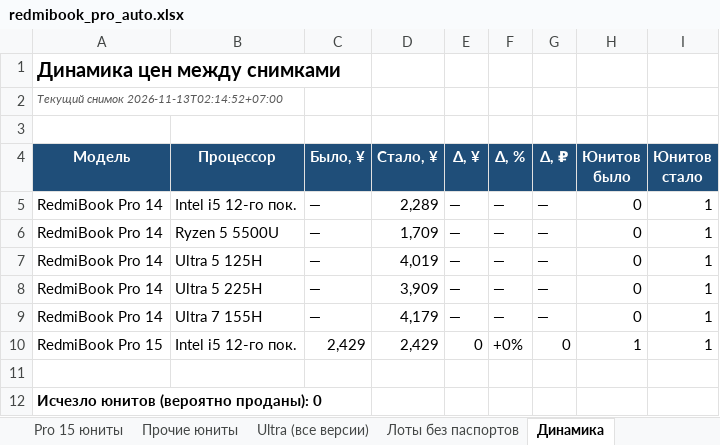
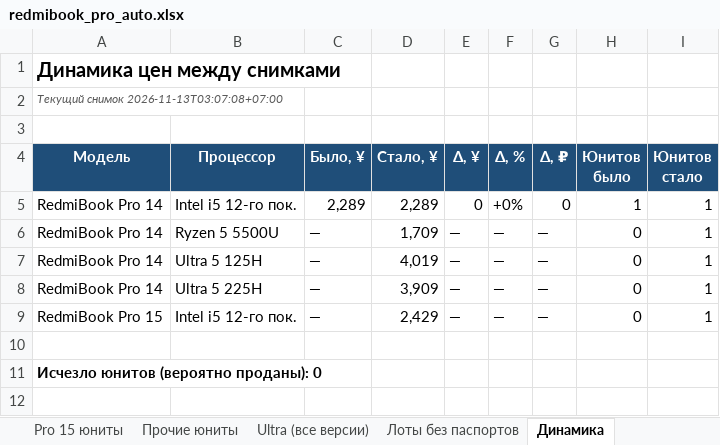
Before and after one commit to usmniko-spec/jd-laptops, an Excel workbook: redmibook_pro_auto.xlsx, sheet Динамика, drawn as a sheet; values as stored, in another font and other column widths than the file's, no borders; the diff names each change by its address in the sheet, - before the commit and + after, or states it on an @@ line.

```diff
--- a/redmibook_pro_auto.xlsx (sheet Динамика)
+++ b/redmibook_pro_auto.xlsx (sheet Динамика)
-A2 (Модель): Текущий снимок 2026-11-13T02:14:52+07:00
+A2 (Модель): Текущий снимок 2026-11-13T03:07:08+07:00
-C5 (Было, ¥): —
+C5 (Было, ¥): 2,289
-E5 (Δ, ¥): —
+E5 (Δ, ¥): 0
-F5 (Δ, %): —
+F5 (Δ, %): +0%
-G5 (Δ, ₽): —
+G5 (Δ, ₽): 0
-H5 (Юнитов было): 0
+H5 (Юнитов было): 1
-A9 (Модель): RedmiBook Pro 14
+A9 (Модель): RedmiBook Pro 15
-B9 (Процессор): Ultra 7 155H
+B9 (Процессор): Intel i5 12-го пок.
-D9 (Стало, ¥): 4,179
+D9 (Стало, ¥): 2,429
-row 10: RedmiBook Pro 15 | Intel i5 12-го пок. | 2,429 | 2,429 | 0 | +0% | 0 | 1 | 1
```
Also changed, not shown: sheet Фокус 6600H-6800H-Ultra, sheet Движение юнитов, sheet Движение все Pro, sheet Ultra (все версии), sheet Pro 14 юниты, sheet Сводка, 3 more sheets, charts or pictures, 4 other files.
